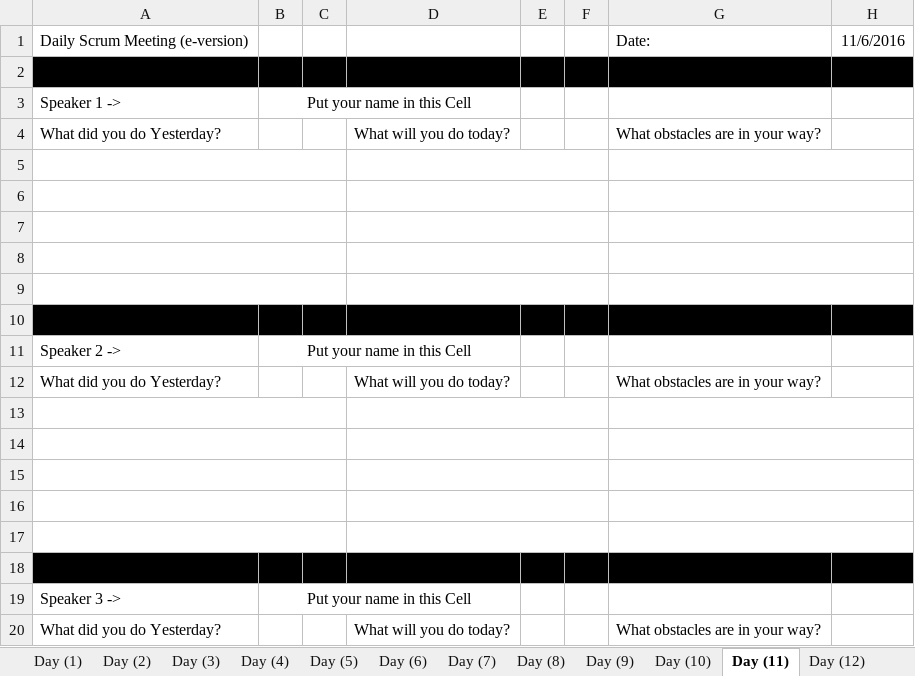
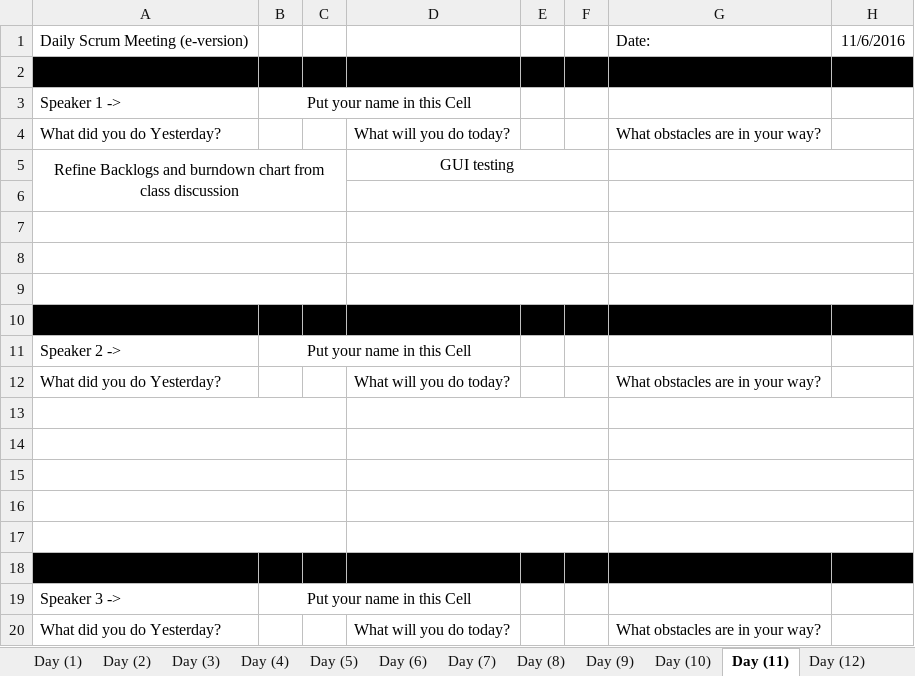
Before and after one commit to elliae01/assignment8, an Excel workbook: assignment8/src/MeetingNotes/Daily Scrum - Meeting Notes.xlsx, sheet Day (11), drawn as a sheet; values as stored, in another font and other column widths than the file's, no borders; removed rows and columns are numbered as before the commit, all else as after; the diff names each change by its address in the sheet, - before the commit and + after, or states it on an @@ line.

Commit message:
Updated daily

```diff
--- a/assignment8/src/MeetingNotes/Daily Scrum - Meeting Notes.xlsx (sheet Day (11))
+++ b/assignment8/src/MeetingNotes/Daily Scrum - Meeting Notes.xlsx (sheet Day (11))
-row 5: (empty)
+row 5: Refine Backlogs and burndown chart from class discussion |  |  | GUI testing
-A5:C5 merged
+A5:C6 merged
-A6:C6 merged
```
Also changed, not shown: sheet Day (12).
